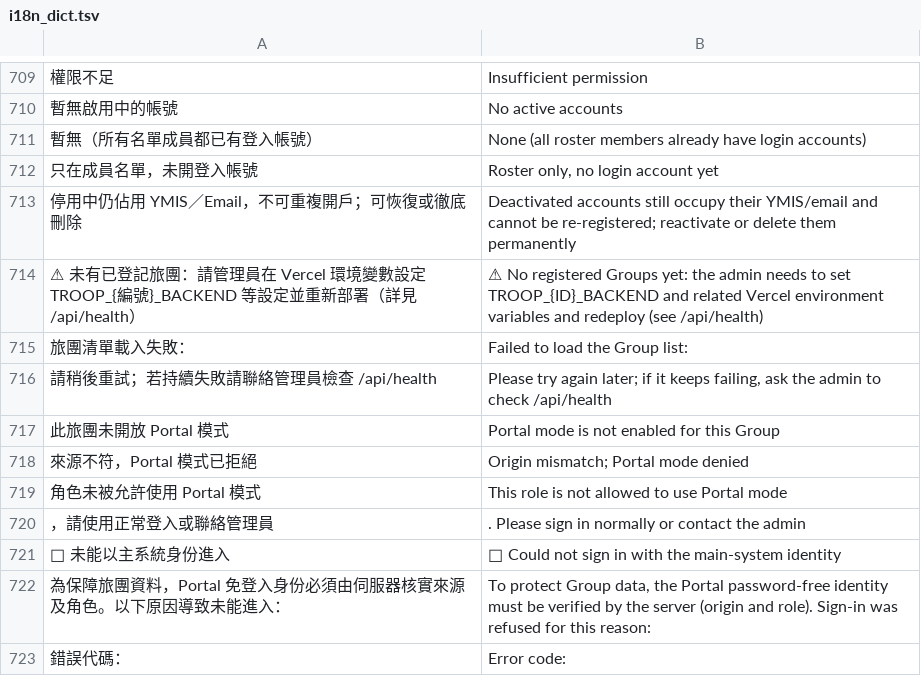
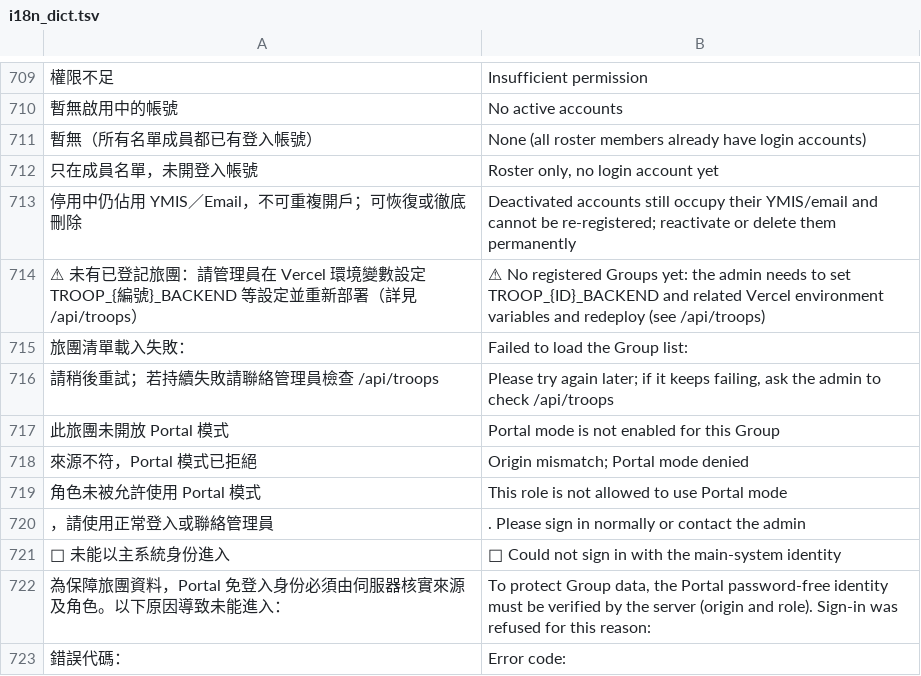
Before and after one commit to playerkousas-rgb/roverbadge, a TSV file: i18n_dict.tsv, drawn as a sheet; only a part is shown, gaps mark what is left out; the diff names each change by its address in the sheet, - before the commit and + after, or states it on an @@ line.

Commit message:
Task D：完全對齊 vsbadge 架構（內容維持）
架構 1:1（vsbadge 同構）：
- 登入鏈：proxy SUPER_KEY 驗密碼 → rbs1. AES-256-GCM 票據（60 秒，綁定旅團）
  → GAS 回打固定受信端點 /api/super 驗票（雙重綁定＋一次性防重放）→ rbs-super-v1- 標記 session
- API 面嚴格 4 個：proxy/troops/portal/super（health.js 刪除、前端 apiDiagnose 只探 /api/troops）
- Registry 嚴格登記：NAME/BACKEND/APIKEY 缺一唔算有效登記；listPublicTroops 只出 name/en
- Deploy：Build Output API（vercel.json version:2+buildCommand、engines node 22.x、.vercelignore 刪除）
- Code.gs：verifySuperTicket（LockService+CacheService 一次性）＋authorizeConnection；
  validateToken 即時失效舊版殘留超管 session（冇 rbs-super-v1- 標記 → null，唔動 Sheet）

內容維持：全部文案／app 身份／功能面（forgotPassword、member portal、旅系統 sig actions、
__sys__ 中性代號、閂口 gate-exempt＋防繞過）不變。

測試（全部維持 roverbadge 內容，斷言更新到新約定）：
check 52/0 · lint 3/0 · code-gs 139/0 · registry 18/0 · portal 73/0 · vercel-config 20/0
html-integrity 9/0 · proxy-login 77/0 · run-e2e 151/0 · security 8/8 · troop_link 10/10 · build 1/1

Co-authored-by: arena-agent <297053741+arena-agent@users.noreply.github.com>

```diff
--- a/i18n_dict.tsv
+++ b/i18n_dict.tsv
-A714: …（詳見 /api/health）
+A714: …（詳見 /api/troops）
-B714: …redeploy (see /api/health)
+B714: …redeploy (see /api/troops)
-A716: 請稍後重試；若持續失敗請聯絡管理員檢查 /api/health
+A716: 請稍後重試；若持續失敗請聯絡管理員檢查 /api/troops
-B716: …to check /api/health
+B716: …to check /api/troops
```
Also changed, not shown: 29 other files.
